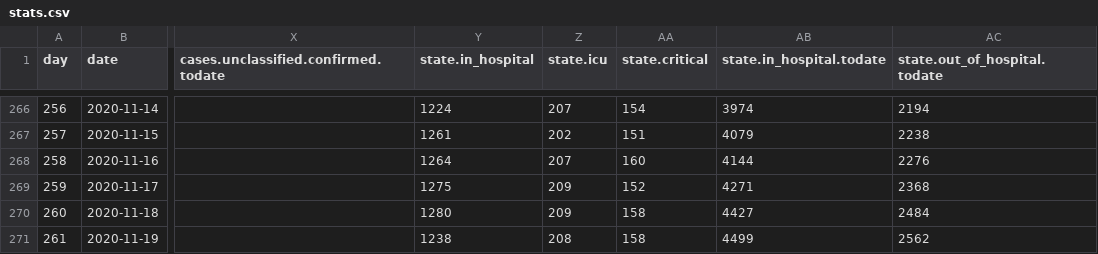
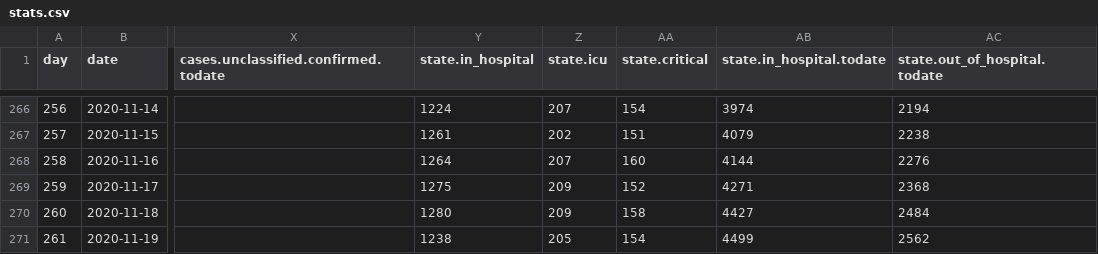
Before and after one commit to sledilnik/data, a CSV file: csv/stats.csv, drawn as a sheet; only a part is shown, gaps mark what is left out; the diff names each change by its address in the sheet, - before the commit and + after, or states it on an @@ line.

```diff
--- a/csv/stats.csv
+++ b/csv/stats.csv
-Z271 (state.icu): 208
+Z271 (state.icu): 205
-AA271 (state.critical): 158
+AA271 (state.critical): 154
```
Also changed, not shown: csv/hospitals.csv, csv/patients.csv, 3 other files.
